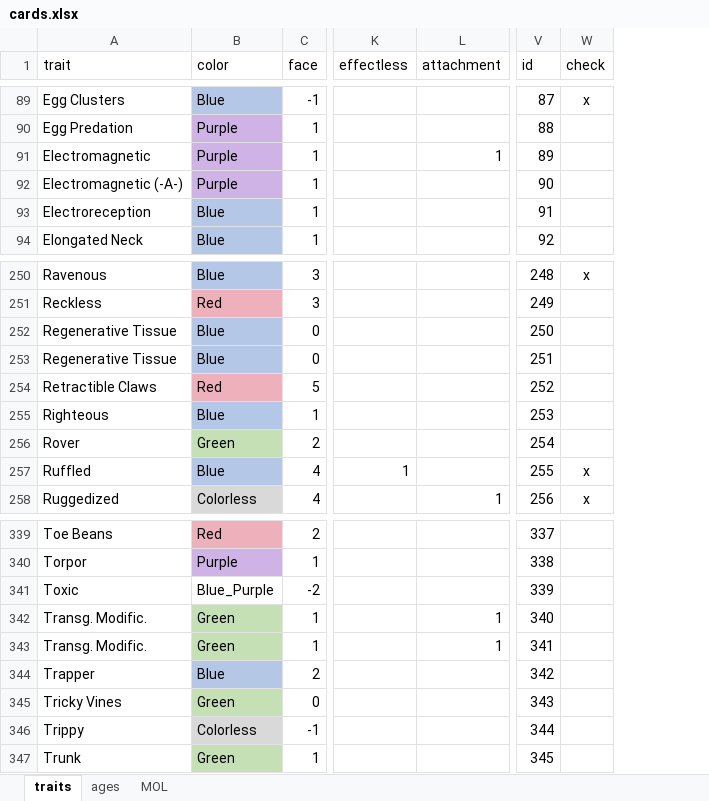
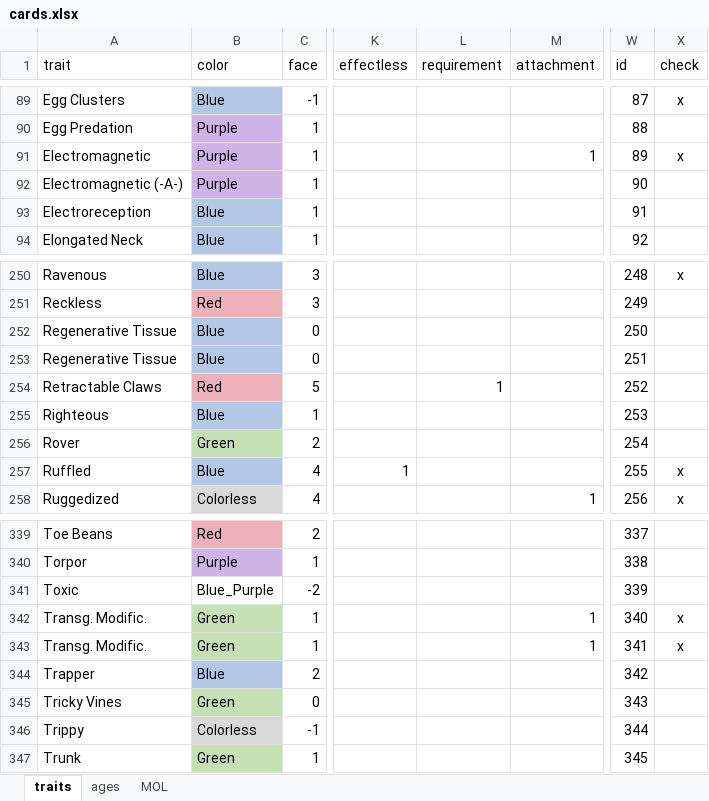
Before and after one commit to azabicki/DoomPy, an Excel workbook: DoomPy/files/cards.xlsx, sheet traits, drawn as a sheet; only a part is shown, gaps mark what is left out; values as stored, in another font and other column widths than the file's, no borders; table styles not drawn; addresses are those after the commit; the diff covers the shown part only; the diff names each change by its address in the sheet, - before the commit and + after, or states it on an @@ line.

Commit message:
fix trait name in xlsx

```diff
--- a/DoomPy/files/cards.xlsx (sheet traits)
+++ b/DoomPy/files/cards.xlsx (sheet traits)
+column L (requirement), row 254: 1
-X91 (check): (empty)
+X91 (check): x
-A254 (trait): Retractible Claws
+A254 (trait): Retractable Claws
-X342:X343 (check): (empty)
+X342:X343 (check): x
```
Also changed, not shown: 8 edited cells elsewhere in this sheet.
